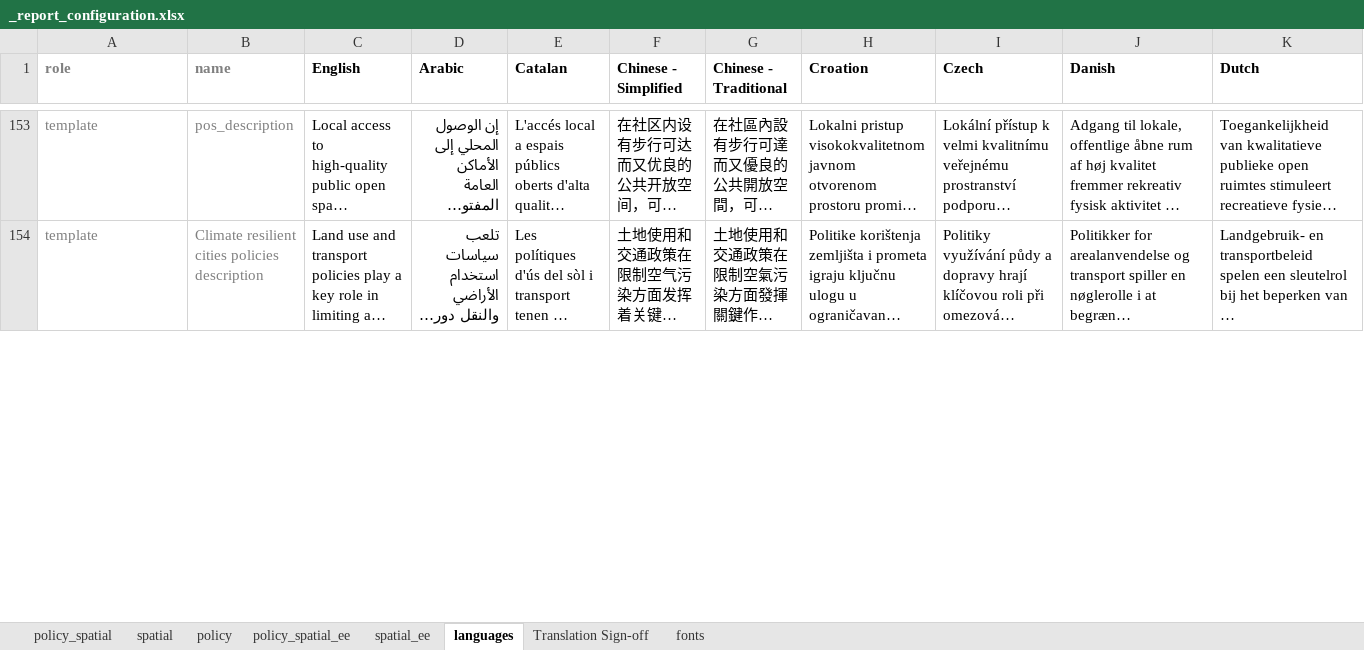
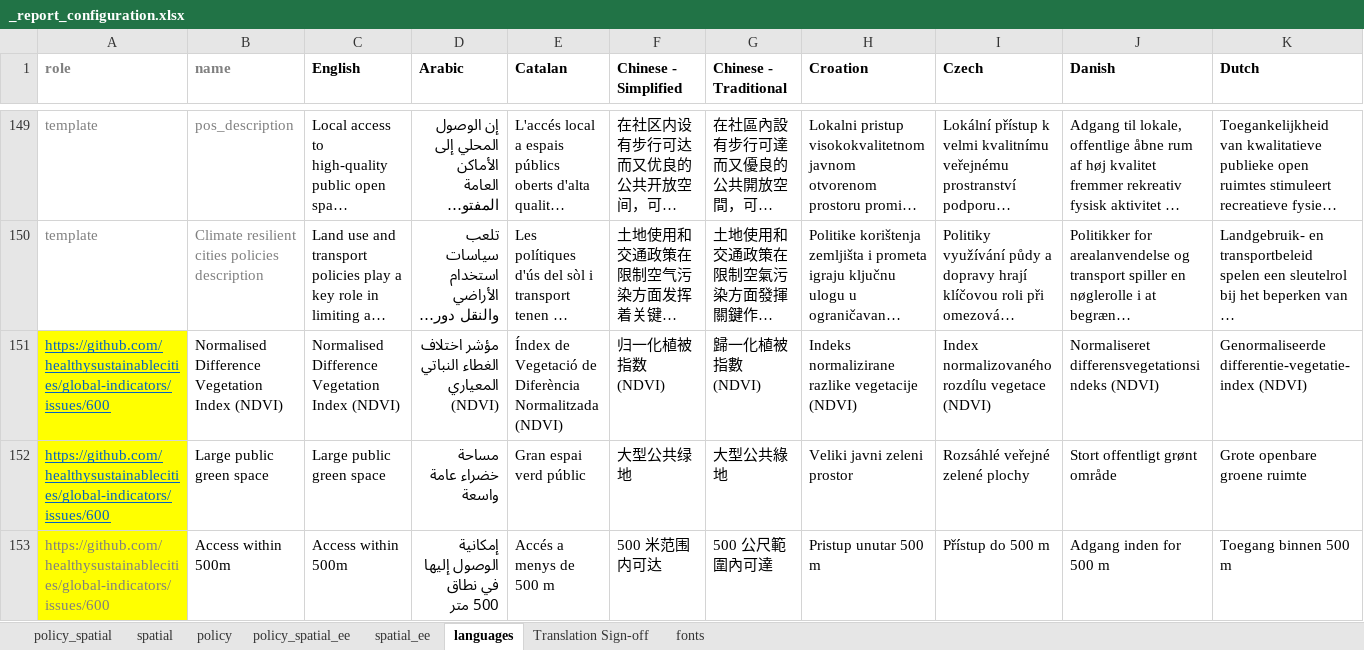
Before and after one commit to healthysustainablecities/ghsci-policy, an Excel workbook: amplify/functions/process-policy-report/_report_configuration.xlsx, sheet languages, drawn as a sheet; only a part is shown, gaps mark what is left out; long unchanged cells end in …; values as stored, in another font and other column widths than the file's, no borders; conditional formats not drawn; rows hold the shown columns only; the diff covers the shown part only; the diff names each change by its address in the sheet, - before the commit and + after, or states it on an @@ line.

```diff
--- a/amplify/functions/process-policy-report/_report_configuration.xlsx (sheet languages)
+++ b/amplify/functions/process-policy-report/_report_configuration.xlsx (sheet languages)
+row 151: https://github.com/healthysustainablecities/global-indicators/issues/600 | Normalised Difference Vegetation Index (NDVI) | Normalised Difference Vegetation Index (NDVI) | مؤشر اختلاف الغطاء النباتي المعياري (NDVI) | Índex de Vegetació de Diferència Normalitzada (NDVI) | 归一化植被指数 (NDVI) | 歸一化植被指數 (NDVI) | Indeks normalizirane razlike vegetacije (NDVI) | Index normalizovaného rozdílu vegetace (NDVI) | Normaliseret differensvegetationsindeks (NDVI) | Genormaliseerde differentie-vegetatie-index (NDVI)
+row 152: https://github.com/healthysustainablecities/global-indicators/issues/600 | Large public green space | Large public green space | مساحة خضراء عامة واسعة | Gran espai verd públic | 大型公共绿地 | 大型公共綠地 | Veliki javni zeleni prostor | Rozsáhlé veřejné zelené plochy | Stort offentligt grønt område | Grote openbare groene ruimte
+row 153: https://github.com/healthysustainablecities/global-indicators/issues/600 | Access within 500m | Access within 500m | إمكانية الوصول إليها في نطاق 500 متر | Accés a menys de 500 m | 500 米范围内可达 | 500 公尺範圍內可達 | Pristup unutar 500 m | Přístup do 500 m | Adgang inden for 500 m | Toegang binnen 500 m
```
Also changed, not shown: 1 added row, 4 removed rows, 340 edited cells and cell formats elsewhere in this sheet, sheet spatial, sheet spatial_ee, sheet policy, sheet policy_spatial, sheet policy_spatial_ee, sheet Translation Sign-off, 1 other file.
